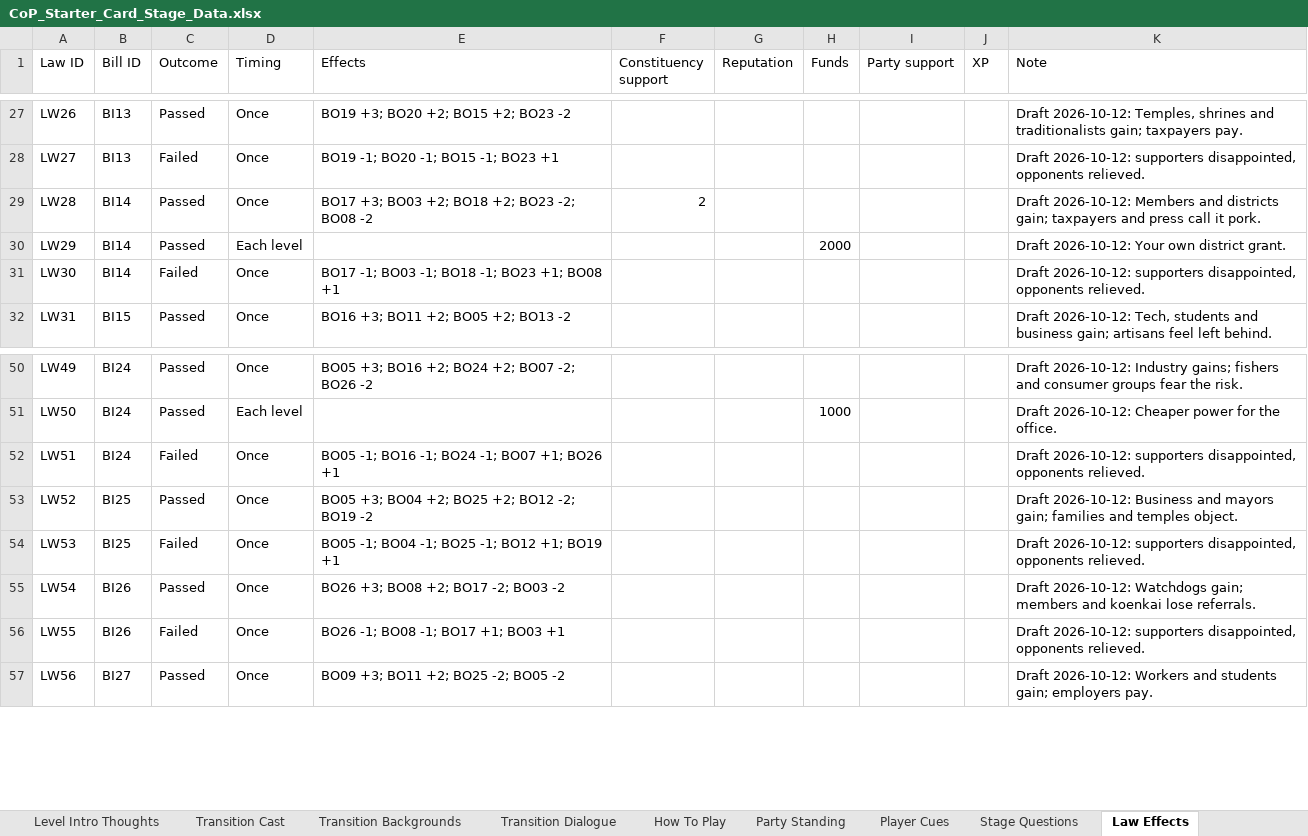
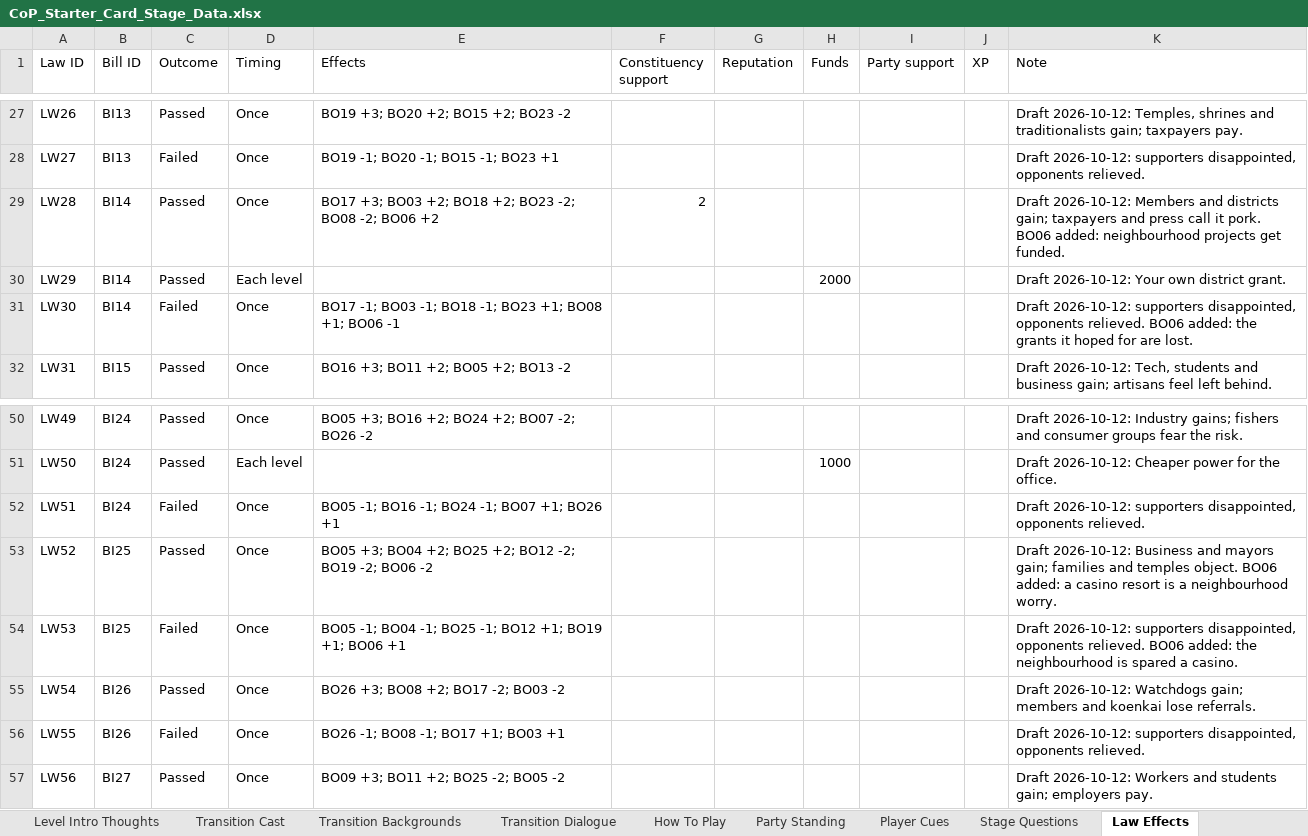
Before and after one commit to Lotusmonogatari/CoP-Deckbuilder, an Excel workbook: design/CoP_Starter_Card_Stage_Data.xlsx, sheet Law Effects, drawn as a sheet; only a part is shown, gaps mark what is left out; values as stored, in another font and other column widths than the file's, no borders; the diff names each change by its address in the sheet, - before the commit and + after, or states it on an @@ line.

```diff
--- a/design/CoP_Starter_Card_Stage_Data.xlsx (sheet Law Effects)
+++ b/design/CoP_Starter_Card_Stage_Data.xlsx (sheet Law Effects)
-E29 (Effects): …-2; BO08 -2
+E29 (Effects): …-2; BO08 -2; BO06 +2
-K29 (Note): …it pork.
+K29 (Note): …it pork. BO06 added: neighbourhood projects get funded.
-E31 (Effects): …+1; BO08 +1
+E31 (Effects): …+1; BO08 +1; BO06 -1
-K31 (Note): …opponents relieved.
+K31 (Note): …opponents relieved. BO06 added: the grants it hoped for are lost.
-E53 (Effects): …-2; BO19 -2
+E53 (Effects): …-2; BO19 -2; BO06 -2
-K53 (Note): …temples object.
+K53 (Note): …temples object. BO06 added: a casino resort is a neighbourhood worry.
-E54 (Effects): …+1; BO19 +1
+E54 (Effects): …+1; BO19 +1; BO06 +1
-K54 (Note): …opponents relieved.
+K54 (Note): …opponents relieved. BO06 added: the neighbourhood is spared a casino.
```
Also changed, not shown: sheet Floor Vote Party Positions, 5 other files.
